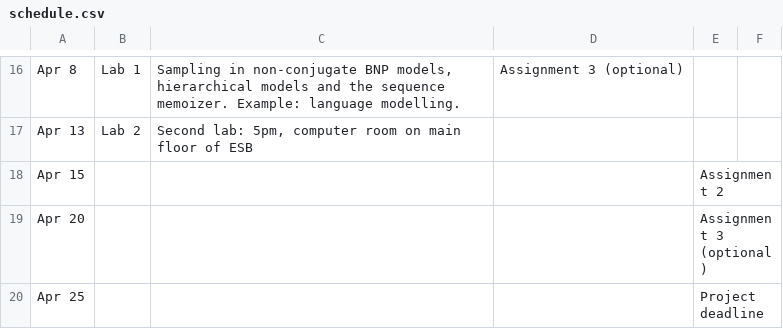
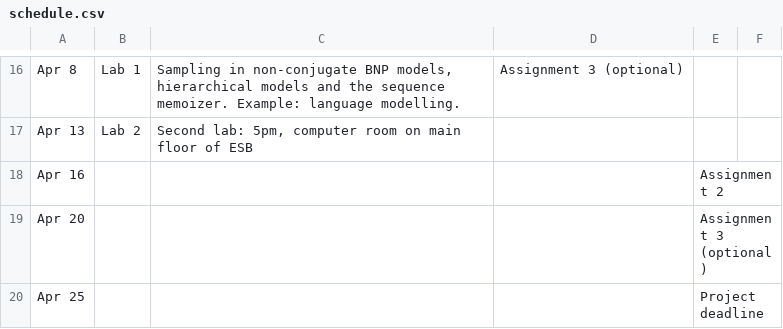
Before and after one commit to UBC-STAT/stat520-sp2014-15-website, a CSV file: schedule.csv, drawn as a sheet; only a part is shown, gaps mark what is left out.

Commit message:
Final schedule tweaks

```diff
--- a/schedule.csv
+++ b/schedule.csv
@@ -17,3 +17,3 @@ Apr 8,Lab 1,"Sampling in non-conjugate BNP models, hierarchical models and the s
 Apr 13,Lab 2,"Second lab: 5pm, computer room on main floor of ESB",,,
-Apr 15,,,,Assignment 2,
+Apr 16,,,,Assignment 2,
 Apr 20,,,,Assignment 3 (optional),
```
Also changed, not shown: 1 other file.
